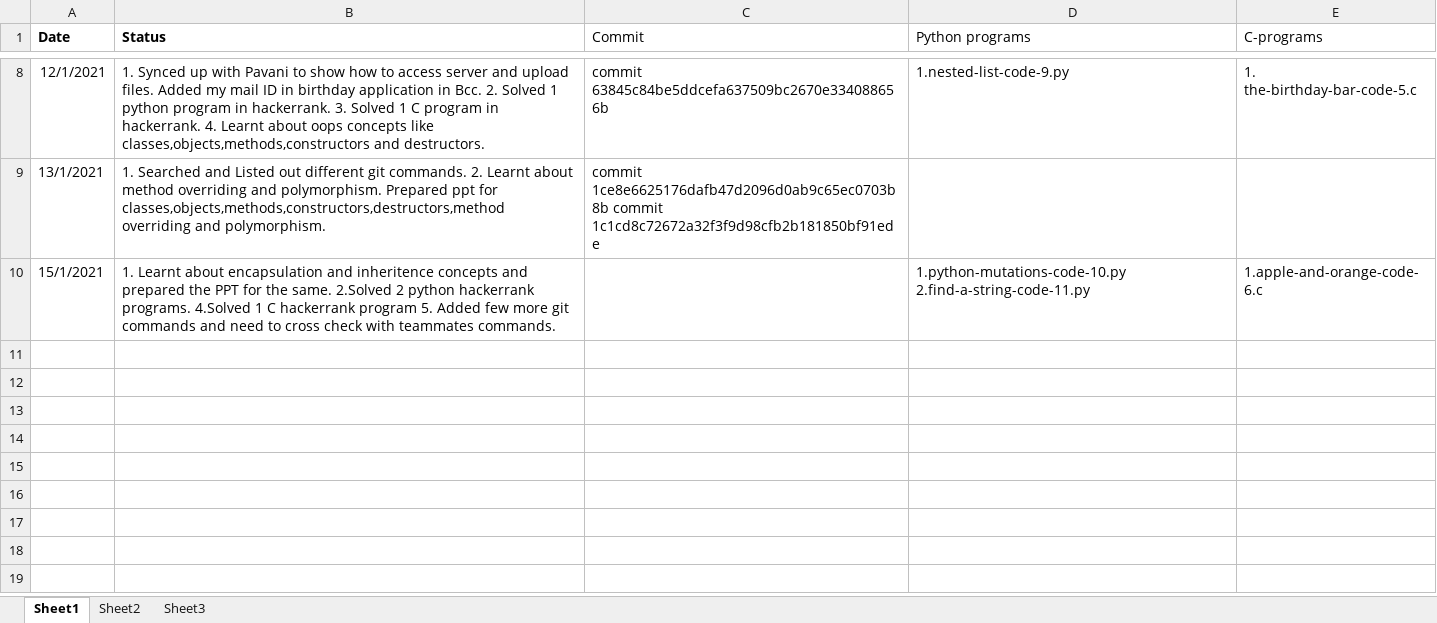
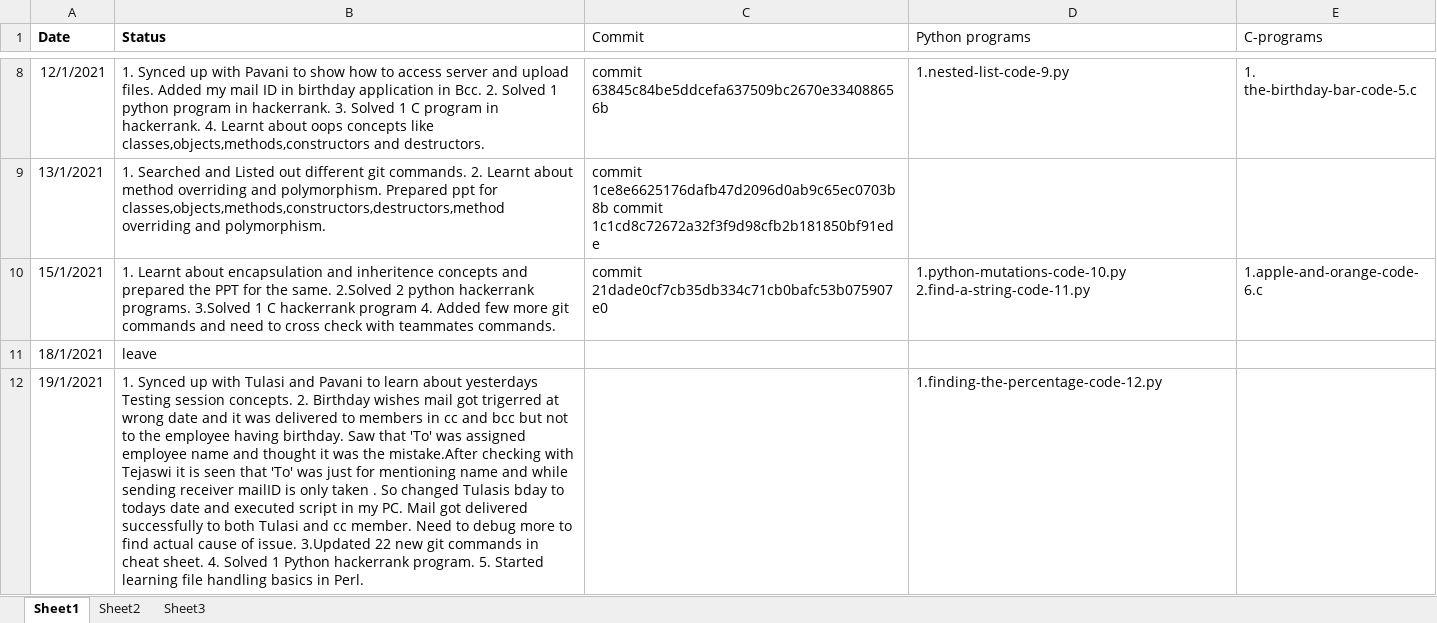
Before and after one commit to srivalli-project/BI_Team_Status, an Excel workbook: Santhoshi/Santhoshi_B&I_StatusSheet.xlsx, sheet Sheet1, drawn as a sheet; only a part is shown, gaps mark what is left out; values as stored, in another font and other column widths than the file's, no borders; the diff names each change by its address in the sheet, - before the commit and + after, or states it on an @@ line.

Commit message:
Santhoshi_19-2_1_2021_Status

```diff
--- a/Santhoshi/Santhoshi_B&I_StatusSheet.xlsx (sheet Sheet1)
+++ b/Santhoshi/Santhoshi_B&I_StatusSheet.xlsx (sheet Sheet1)
-B10 (Status): …hackerrank programs. 4.Solved 1 C hackerrank program 5. Added few…
+B10 (Status): …hackerrank programs. 3.Solved 1 C hackerrank program 4. Added few…
-C10 (Commit): (empty)
+C10 (Commit): commit 21dade0cf7cb35db334c71cb0bafc53b075907e0
+row 11: 18/1/2021 | leave
+row 12: 19/1/2021 | 1. Synced up with Tulasi and Pavani to learn about yesterdays Testing session concepts. 2. Birthday wishes mail got trigerred at wrong date and it was delivered to members in cc and bcc but not to the employee having birthday. Saw that 'To' was assigned employee name and thought it was the mistake.After checking with Tejaswi it is seen that 'To' was just for mentioning name and while sending receiver mailID is only taken . So changed Tulasis bday to todays date and executed script in my PC. Mail got delivered successfully to both Tulasi and cc member. Need to debug more to find actual cause of issue. 3.Updated 22 new git commands in cheat sheet. 4. Solved 1 Python hackerrank program. 5. Started learning file handling basics in Perl. |  | 1.finding-the-percentage-code-12.py
```
Also changed, not shown: 3 other files.
